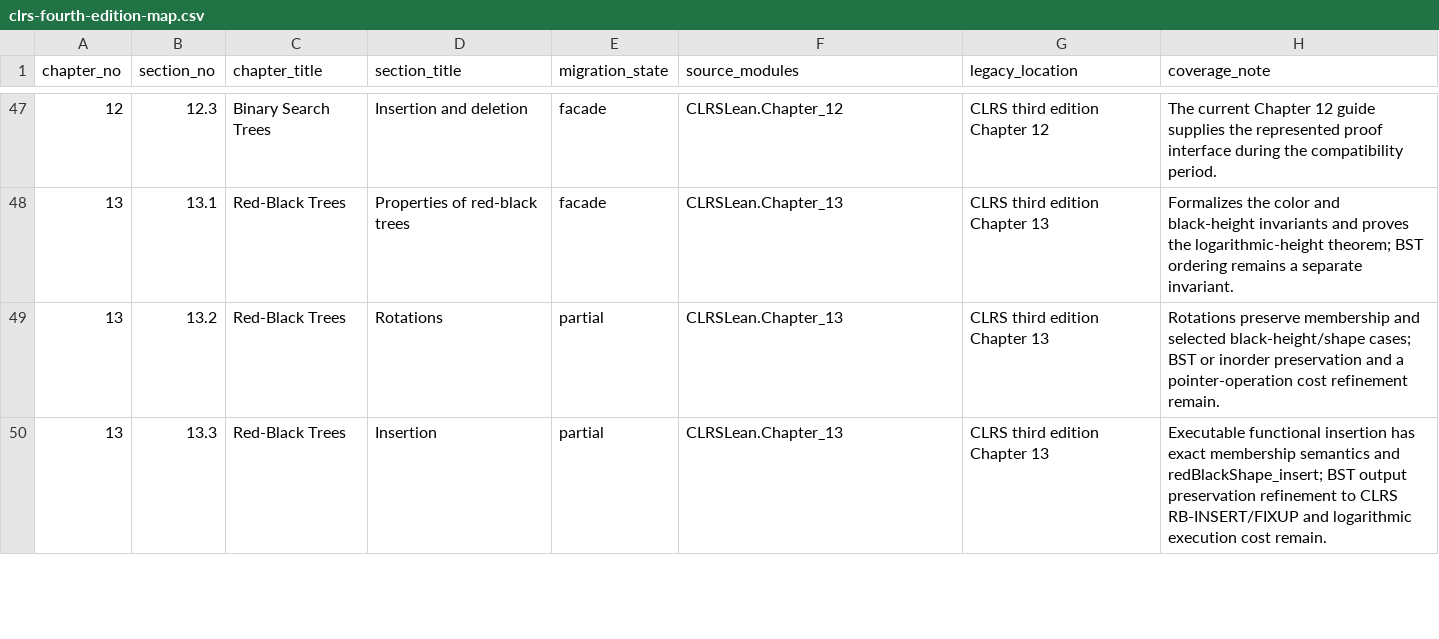
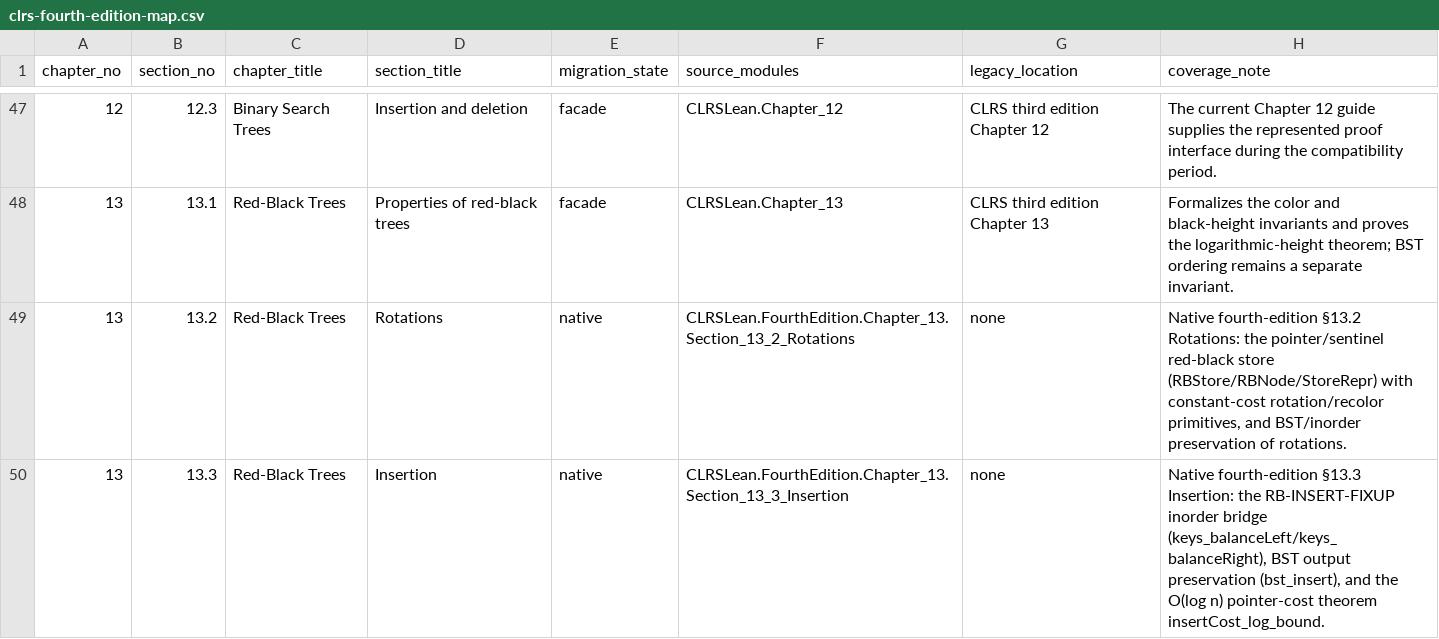
Before and after one commit to TankTechnology/CLRS-Lean, a CSV file: docs/clrs-fourth-edition-map.csv, drawn as a sheet; only a part is shown, gaps mark what is left out; the diff covers the shown part only.

```diff
--- a/docs/clrs-fourth-edition-map.csv
+++ b/docs/clrs-fourth-edition-map.csv
@@ -48,3 +48,3 @@ chapter_no,section_no,chapter_title,section_title,migration_state,source_modules
 13,13.1,Red-Black Trees,Properties of red-black trees,facade,CLRSLean.Chapter_13,CLRS third edition Chapter 13,Formalizes the color and black-height invariants and proves the logarithmic-height theorem; BST ordering remains a separate invariant.
-13,13.2,Red-Black Trees,Rotations,partial,CLRSLean.Chapter_13,CLRS third edition Chapter 13,Rotations preserve membership and selected black-height/shape cases; BST or inorder preservation and a pointer-operation cost refinement remain.
-13,13.3,Red-Black Trees,Insertion,partial,CLRSLean.Chapter_13,CLRS third edition Chapter 13,Executable functional insertion has exact membership semantics and redBlackShape_insert; BST output preservation refinement to CLRS RB-INSERT/FIXUP and logarithmic execution cost remain.
+13,13.2,Red-Black Trees,Rotations,native,CLRSLean.FourthEdition.Chapter_13.Section_13_2_Rotations,none,"Native fourth-edition §13.2 Rotations: the pointer/sentinel red-black store (RBStore/RBNode/StoreRepr) with constant-cost rotation/recolor primitives, and BST/inorder preservation of rotations."
+13,13.3,Red-Black Trees,Insertion,native,CLRSLean.FourthEdition.Chapter_13.Section_13_3_Insertion,none,"Native fourth-edition §13.3 Insertion: the RB-INSERT-FIXUP inorder bridge (keys_balanceLeft/keys_balanceRight), BST output preservation (bst_insert), and the O(log n) pointer-cost theorem insertCost_log_bound."
```
Also changed, not shown: 14 edited cells elsewhere in this file, docs/clrs-proof-progress.csv, 15 other files.
